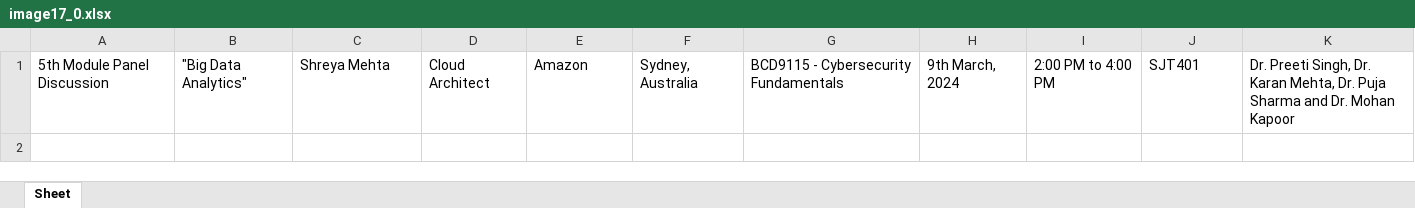
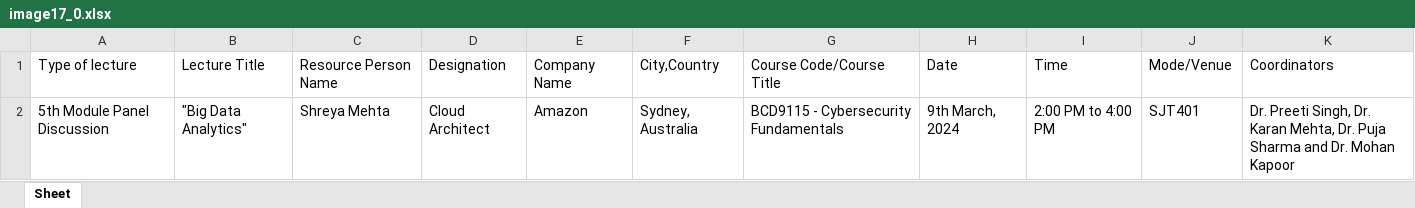
Before and after one commit to ArnabBanik-repo/flyer-information-extractor, an Excel workbook: xl_data/image17_0.xlsx, sheet Sheet, drawn as a sheet; values as stored, in another font and other column widths than the file's, no borders; the diff names each change by its address in the sheet, - before the commit and + after, or states it on an @@ line.

Commit message:
added titles row to excel

```diff
--- a/xl_data/image17_0.xlsx (sheet Sheet)
+++ b/xl_data/image17_0.xlsx (sheet Sheet)
+row 1: Type of lecture | Lecture Title | Resource Person Name | Designation | Company Name | City,Country | Course Code/Course Title | Date | Time | Mode/Venue | Coordinators
```
Also changed, not shown: 6 other files.
